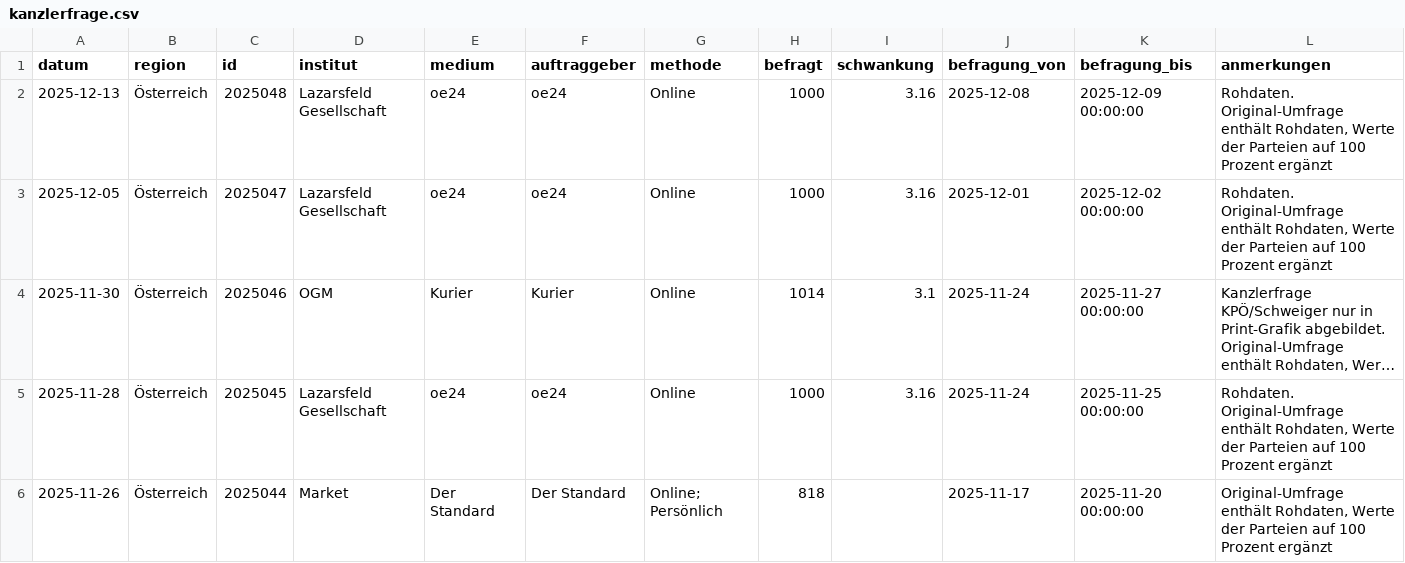
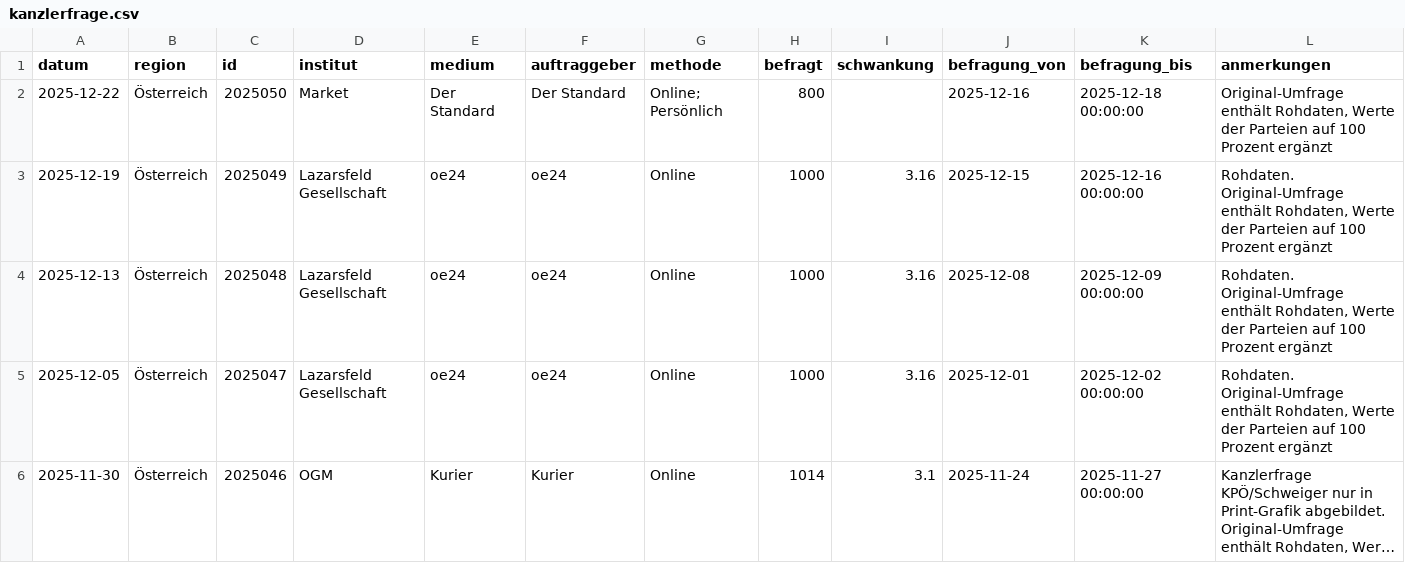
Before and after one commit to dstDatenjournalismus/2024-umfragentracker, a CSV file: output/data/kanzlerfrage/kanzlerfrage.csv, drawn as a sheet; only a part is shown; the shorter side is filled out with more unchanged rows; long unchanged cells end in …; rows hold the shown columns only; the diff names each change by its address in the sheet, - before the commit and + after, or states it on an @@ line.

```diff
--- a/output/data/kanzlerfrage/kanzlerfrage.csv
+++ b/output/data/kanzlerfrage/kanzlerfrage.csv
+row 2: 2025-12-22 | Österreich | 2025050 | Market | Der Standard | Der Standard | Online; Persönlich | 800 |  | 2025-12-16 | 2025-12-18 00:00:00 | Original-Umfrage enthält Rohdaten, Werte der Parteien auf 100 Prozent ergänzt
+row 3: 2025-12-19 | Österreich | 2025049 | Lazarsfeld Gesellschaft | oe24 | oe24 | Online | 1000 | 3.16 | 2025-12-15 | 2025-12-16 00:00:00 | Rohdaten. Original-Umfrage enthält Rohdaten, Werte der Parteien auf 100 Prozent ergänzt
```
Also changed, not shown: output/data/sonntagsfrage/sonntagsfrage.csv, 1 other file.
